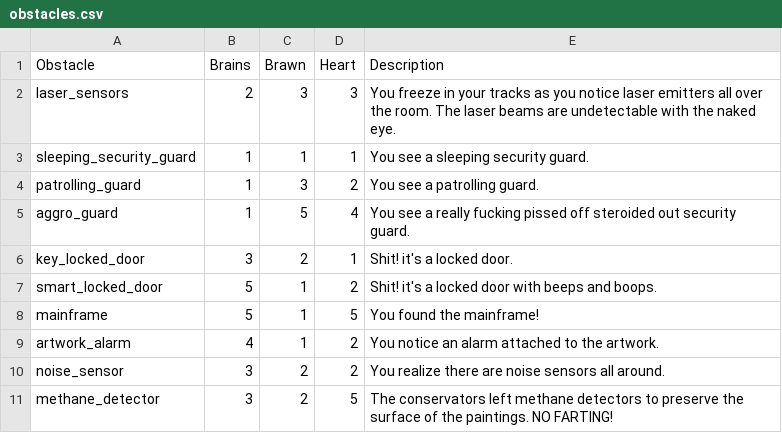
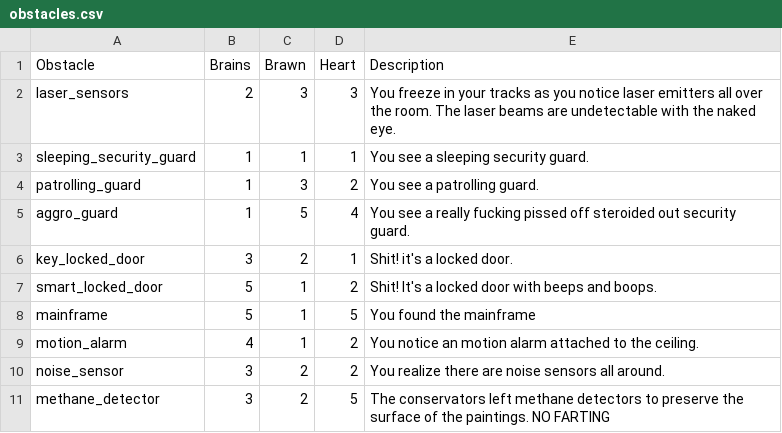
Before and after one commit to bitwitch/THIEF-cli, a CSV file: csv/obstacles.csv, drawn as a sheet.

```diff
--- a/csv/obstacles.csv
+++ b/csv/obstacles.csv
@@ -6,6 +6,6 @@ aggro_guard,1,5,4,You see a really fucking pissed off steroided out security gua
 key_locked_door,3,2,1,Shit! it's a locked door.
-smart_locked_door,5,1,2,Shit! it's a locked door with beeps and boops.
-mainframe,5,1,5,You found the mainframe!
-artwork_alarm,4,1,2,You notice an alarm attached to the artwork.
+smart_locked_door,5,1,2,Shit! It's a locked door with beeps and boops.
+mainframe,5,1,5,You found the mainframe
+motion_alarm,4,1,2,You notice an motion alarm attached to the ceiling.
 noise_sensor,3,2,2,You realize there are noise sensors all around.
-methane_detector,3,2,5,The conservators left methane detectors to preserve the surface of the paintings. NO FARTING!
+methane_detector,3,2,5,The conservators left methane detectors to preserve the surface of the paintings. NO FARTING
```
Also changed, not shown: csv/solutions.csv, 4 other files.
